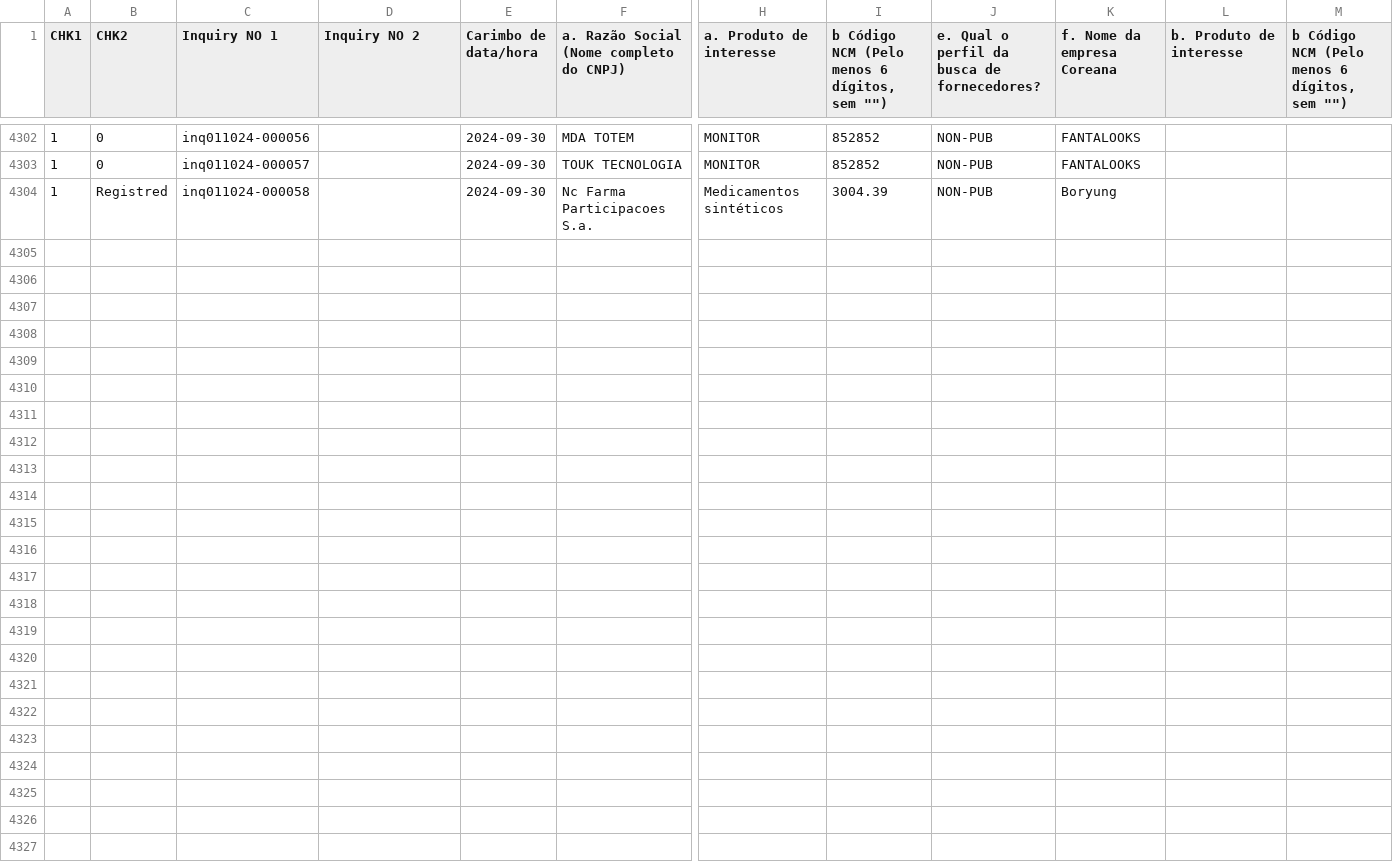
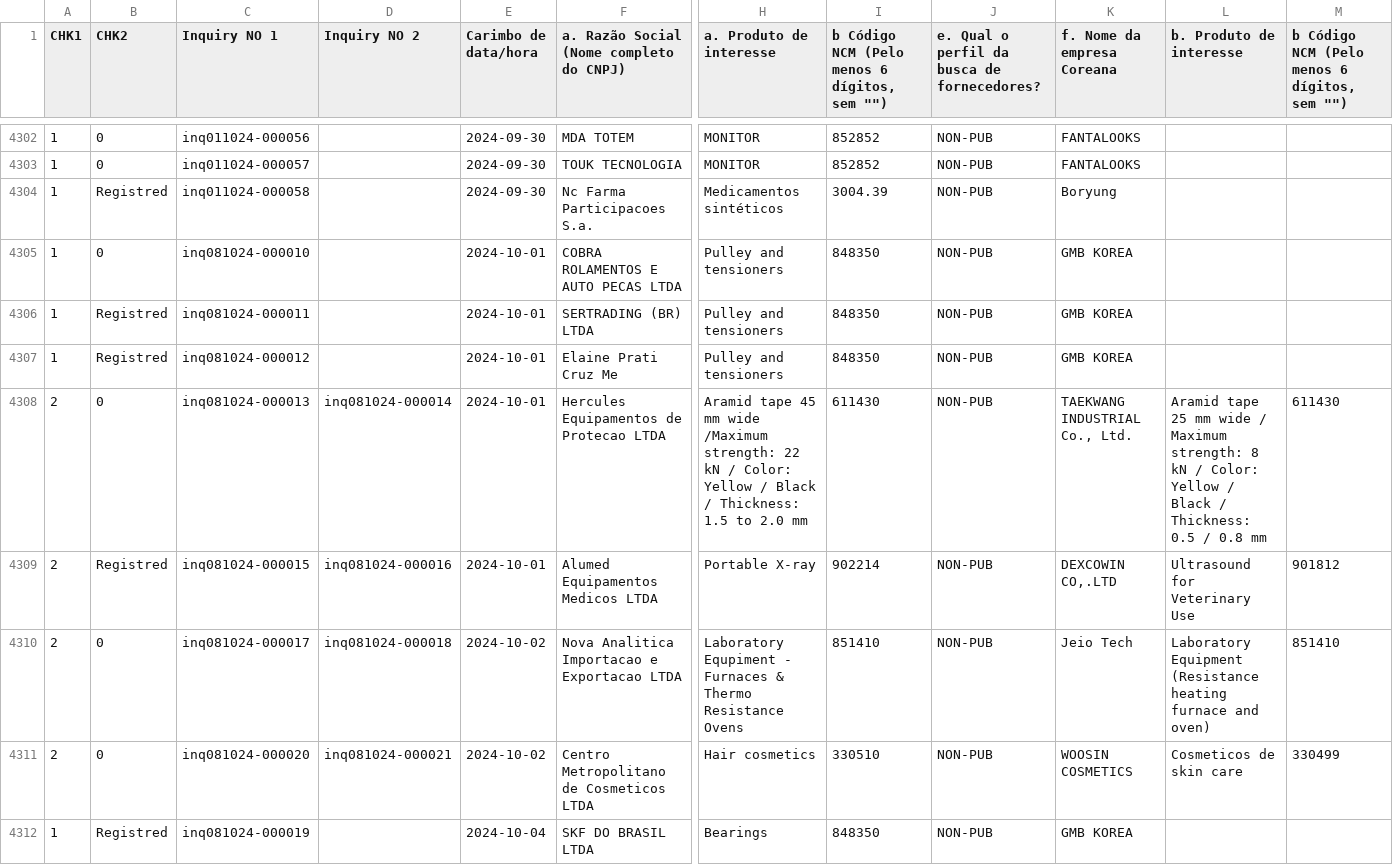
Before and after one commit to haseungsong/Kotra, a CSV file: TEST DB.csv, drawn as a sheet; only a part is shown, gaps mark what is left out; rows hold the shown columns only; the diff names each change by its address in the sheet, - before the commit and + after, or states it on an @@ line.

Commit message:
Add files via upload

```diff
--- a/TEST DB.csv
+++ b/TEST DB.csv
+row 4305: 1 | 0 | inq081024-000010 |  | 2024-10-01 | COBRA ROLAMENTOS E AUTO PECAS LTDA | Pulley and tensioners | 848350 | NON-PUB | GMB KOREA
+row 4306: 1 | Registred | inq081024-000011 |  | 2024-10-01 | SERTRADING (BR) LTDA | Pulley and tensioners | 848350 | NON-PUB | GMB KOREA
+row 4307: 1 | Registred | inq081024-000012 |  | 2024-10-01 | Elaine Prati Cruz Me | Pulley and tensioners | 848350 | NON-PUB | GMB KOREA
+row 4308: 2 | 0 | inq081024-000013 | inq081024-000014 | 2024-10-01 | Hercules Equipamentos de Protecao LTDA | Aramid tape 45 mm wide /Maximum strength: 22 kN / Color: Yellow / Black / Thickness: 1.5 to 2.0 mm | 611430 | NON-PUB | TAEKWANG INDUSTRIAL Co., Ltd. | Aramid tape 25 mm wide / Maximum strength: 8 kN / Color: Yellow / Black / Thickness: 0.5 / 0.8 mm | 611430
+row 4309: 2 | Registred | inq081024-000015 | inq081024-000016 | 2024-10-01 | Alumed Equipamentos Medicos LTDA | Portable X-ray | 902214 | NON-PUB | DEXCOWIN CO,.LTD | Ultrasound for Veterinary Use | 901812
+row 4310: 2 | 0 | inq081024-000017 | inq081024-000018 | 2024-10-02 | Nova Analitica Importacao e Exportacao LTDA | Laboratory Equpiment - Furnaces & Thermo Resistance Ovens | 851410 | NON-PUB | Jeio Tech | Laboratory Equipment (Resistance heating furnace and oven) | 851410
+row 4311: 2 | 0 | inq081024-000020 | inq081024-000021 | 2024-10-02 | Centro Metropolitano de Cosmeticos LTDA | Hair cosmetics | 330510 | NON-PUB | WOOSIN COSMETICS | Cosmeticos de skin care | 330499
+row 4312: 1 | Registred | inq081024-000019 |  | 2024-10-04 | SKF DO BRASIL LTDA | Bearings | 848350 | NON-PUB | GMB KOREA
```
